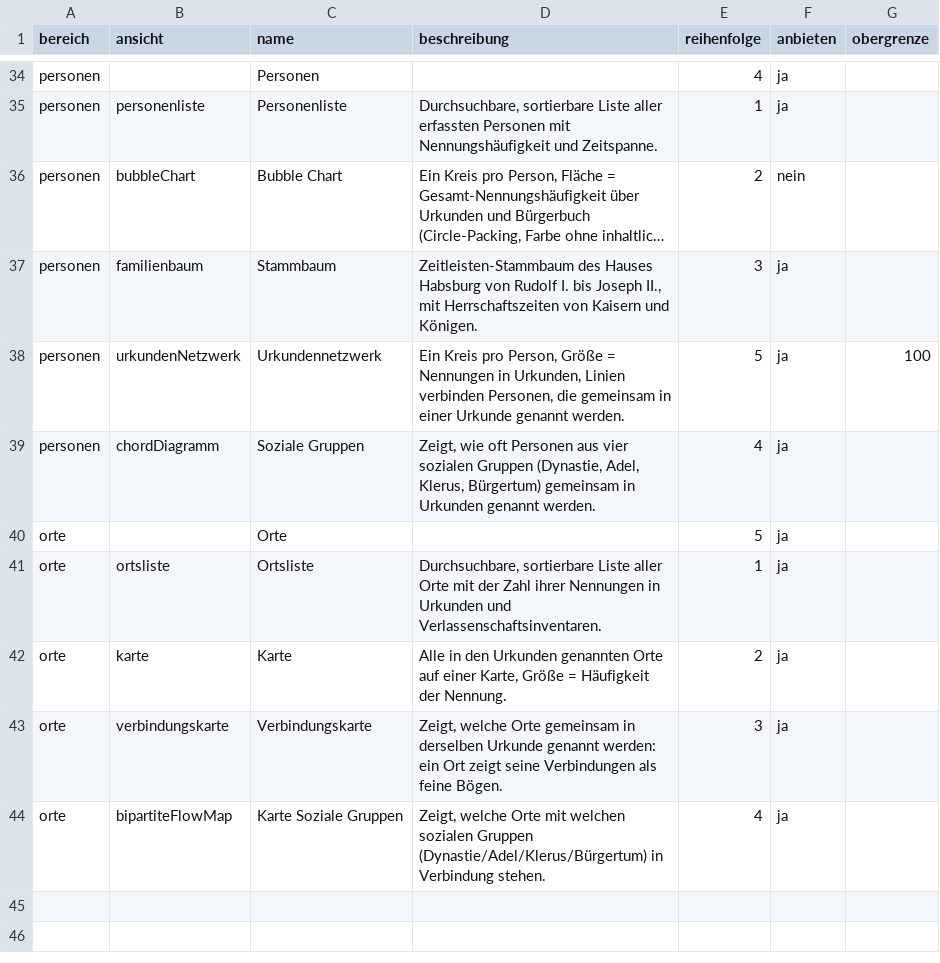
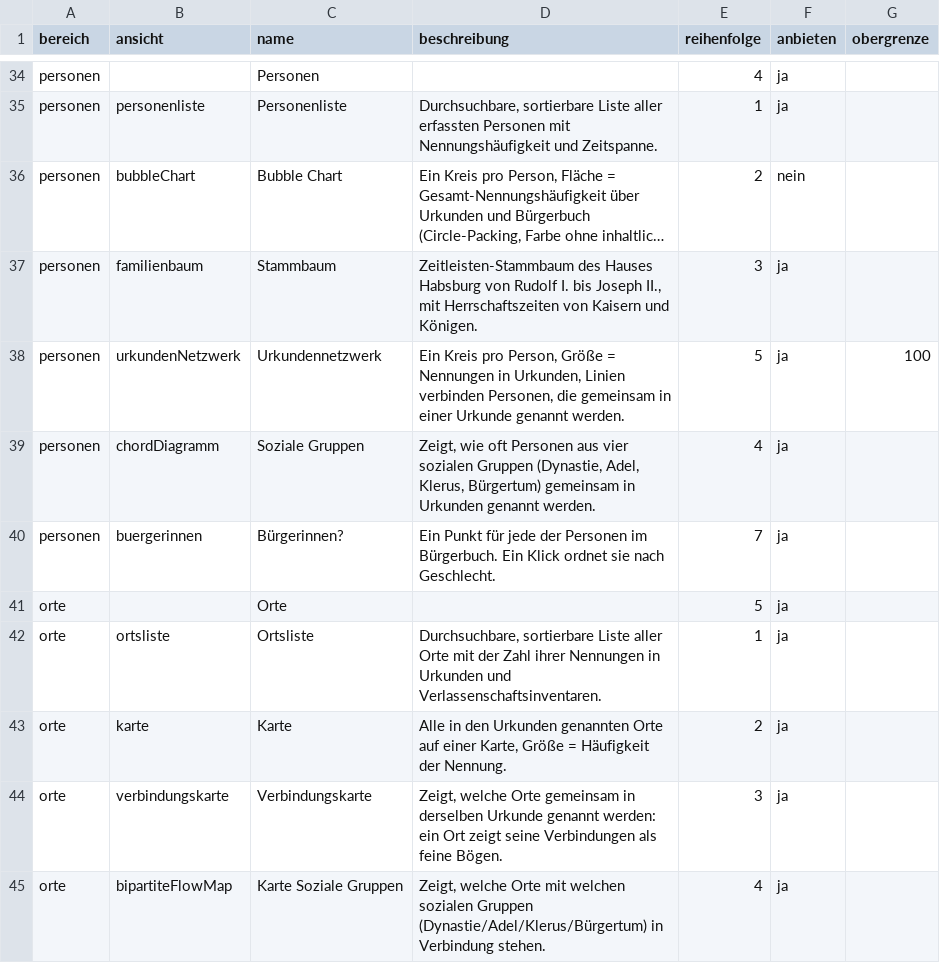
Before and after one commit to alexcapellmann-alt/Interface-Krems, a CSV file: data/ansichten.csv, drawn as a sheet; only a part is shown, gaps mark what is left out; long unchanged cells end in ….

```diff
--- a/data/ansichten.csv
+++ b/data/ansichten.csv
@@ -39,2 +39,3 @@ personen;urkundenNetzwerk;Urkundennetzwerk;Ein Kreis pro Person, Größe = Nennu
 personen;chordDiagramm;Soziale Gruppen;Zeigt, wie oft Personen aus vier sozialen Gruppen (Dynastie, Adel, Klerus, Bürgertum) gemeinsam in Urkunden genannt werden.;4;ja;
+personen;buergerinnen;Bürgerinnen?;Ein Punkt für jede der Personen im Bürgerbuch. Ein Klick ordnet sie nach Geschlecht.;7;ja;
 orte;;Orte;;5;ja;
```
Also changed, not shown: data/fuehrungen.csv, data/infotexte.csv, 6 other files.
